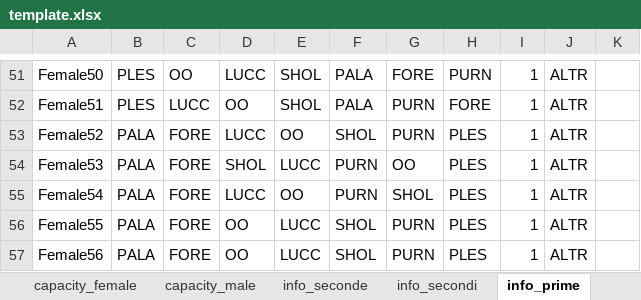
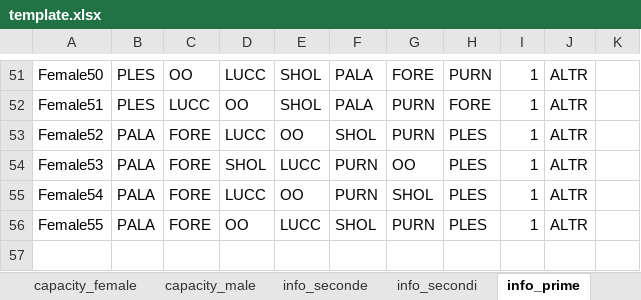
Before and after one commit to ghostfish0/bomboniera, an Excel workbook: template.xlsx, sheet info_prime, drawn as a sheet; only a part is shown, gaps mark what is left out; values as stored, in another font and other column widths than the file's, no borders; the diff names each change by its address in the sheet, - before the commit and + after, or states it on an @@ line.

Commit message:
finished solver and added export to xlsx

```diff
--- a/template.xlsx (sheet info_prime)
+++ b/template.xlsx (sheet info_prime)
-row 57: Female56 | PALA | FORE | OO | LUCC | SHOL | PURN | PLES | 1 | ALTR
```
Also changed, not shown: sheet capacity_female, charts or pictures, 7 other files.
